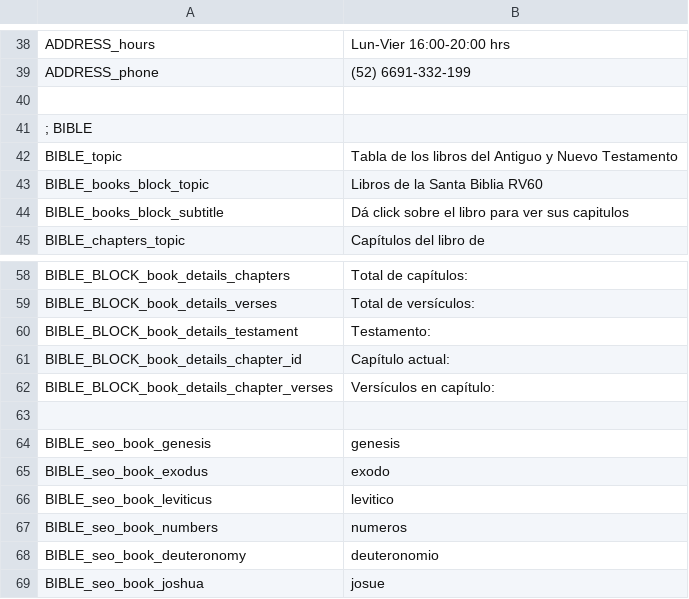
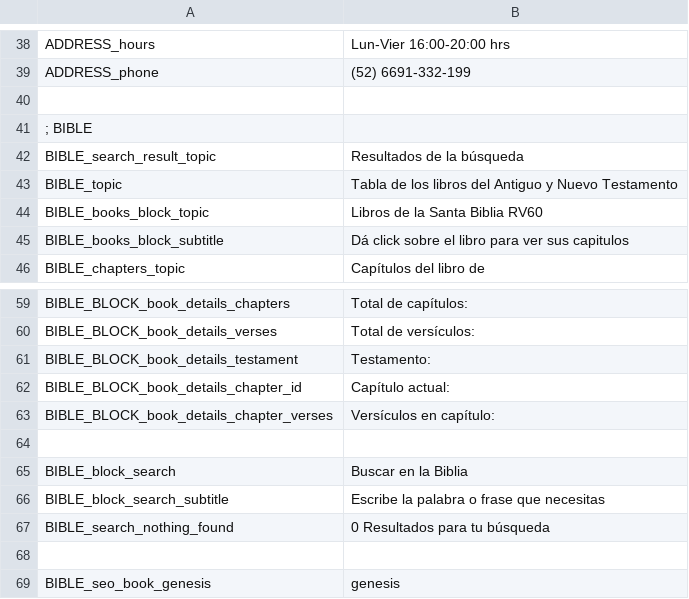
Before and after one commit to arthasmx/Mision, a CSV file: app/locale/es/frontend.csv, drawn as a sheet; only a part is shown, gaps mark what is left out; the shorter side is filled out with more unchanged rows.

Commit message:
Adding search section, Fixes 37

```diff
--- a/app/locale/es/frontend.csv
+++ b/app/locale/es/frontend.csv
@@ -41,2 +41,3 @@
     ; BIBLE
+        BIBLE_search_result_topic, "Resultados de la búsqueda"
         BIBLE_topic, "Tabla de los libros del Antiguo y Nuevo Testamento"
@@ -62,2 +63,6 @@
         BIBLE_BLOCK_book_details_chapter_verses, "Versículos en capítulo:"
+
+        BIBLE_block_search, "Buscar en la Biblia"
+        BIBLE_block_search_subtitle, "Escribe la palabra o frase que necesitas"
+        BIBLE_search_nothing_found, "0 Resultados para tu búsqueda"
 
```
Also changed, not shown: app/locale/es/base.csv, 20 other files.
